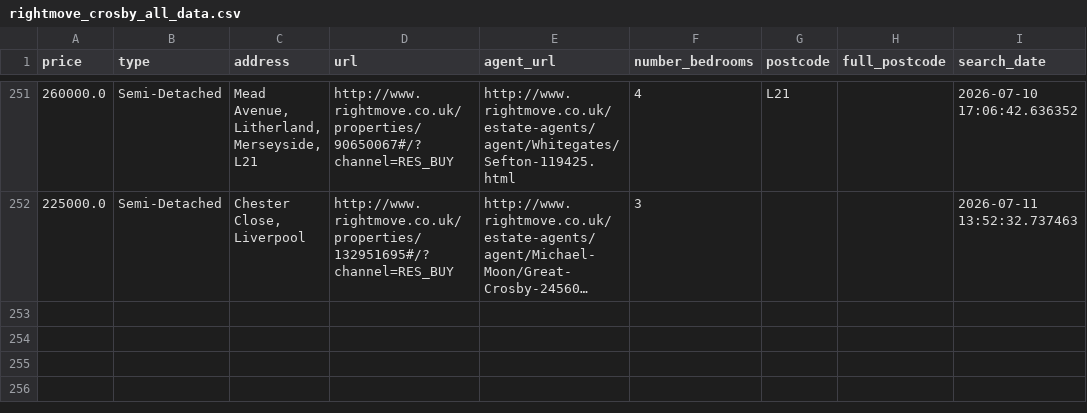
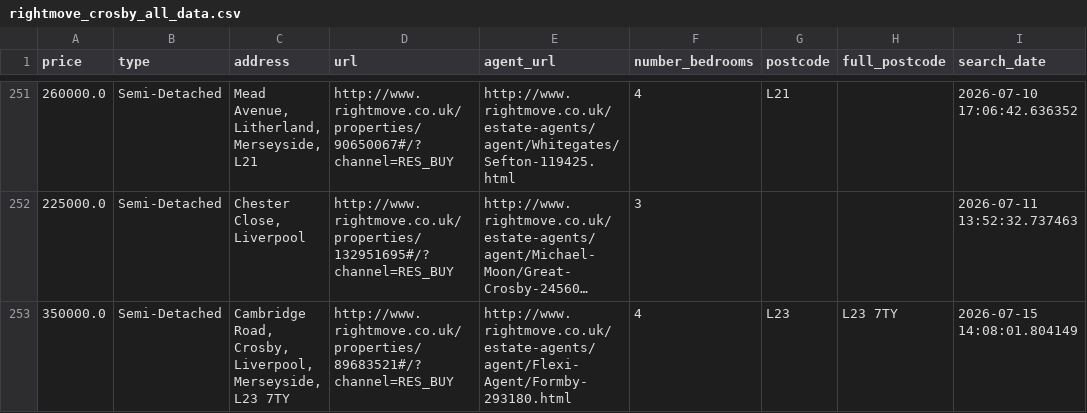
Before and after one commit to jrbahou-333/rightmove_webscraper.py, a CSV file: docs/rightmove_crosby_all_data.csv, drawn as a sheet; only a part is shown, gaps mark what is left out; long unchanged cells end in …; the diff names each change by its address in the sheet, - before the commit and + after, or states it on an @@ line.

```diff
--- a/docs/rightmove_crosby_all_data.csv
+++ b/docs/rightmove_crosby_all_data.csv
+row 253: 350000.0 | Semi-Detached | Cambridge Road, Crosby, Liverpool, Merseyside, L23 7TY | http://www.rightmove.co.uk/properties/89683521#/?channel=RES_BUY | http://www.rightmove.co.uk/estate-agents/agent/Flexi-Agent/Formby-293180.html | 4 | L23 | L23 7TY | 2026-07-15 14:08:01.804149
```
